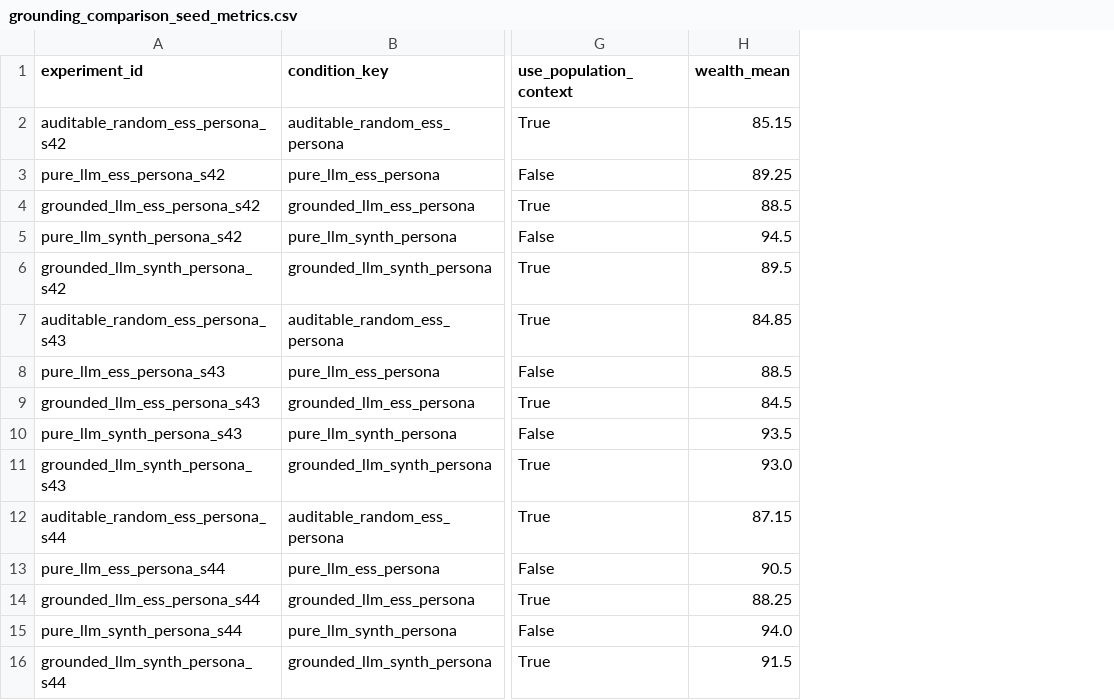
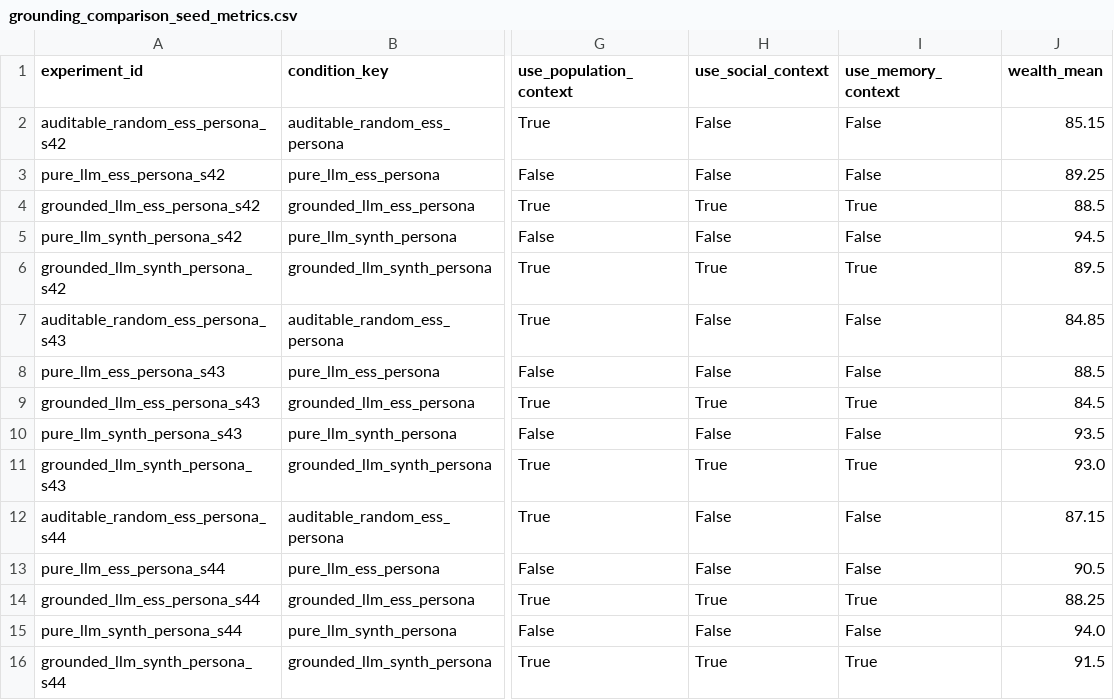
Before and after one commit to touro3/SyntheticSocieties, a CSV file: analysis/tables/grounding_comparison_seed_metrics.csv, drawn as a sheet; only a part is shown, gaps mark what is left out; the diff names each change by its address in the sheet, - before the commit and + after, or states it on an @@ line.

```diff
--- a/analysis/tables/grounding_comparison_seed_metrics.csv
+++ b/analysis/tables/grounding_comparison_seed_metrics.csv
+column H (use_social_context), rows 2-16: False | False | True | False | True | False | False | True | False | True | False | False | True | False | True
+column I (use_memory_context), rows 2-16: False | False | True | False | True | False | False | True | False | True | False | False | True | False | True
```
Also changed, not shown: 6 other files.
